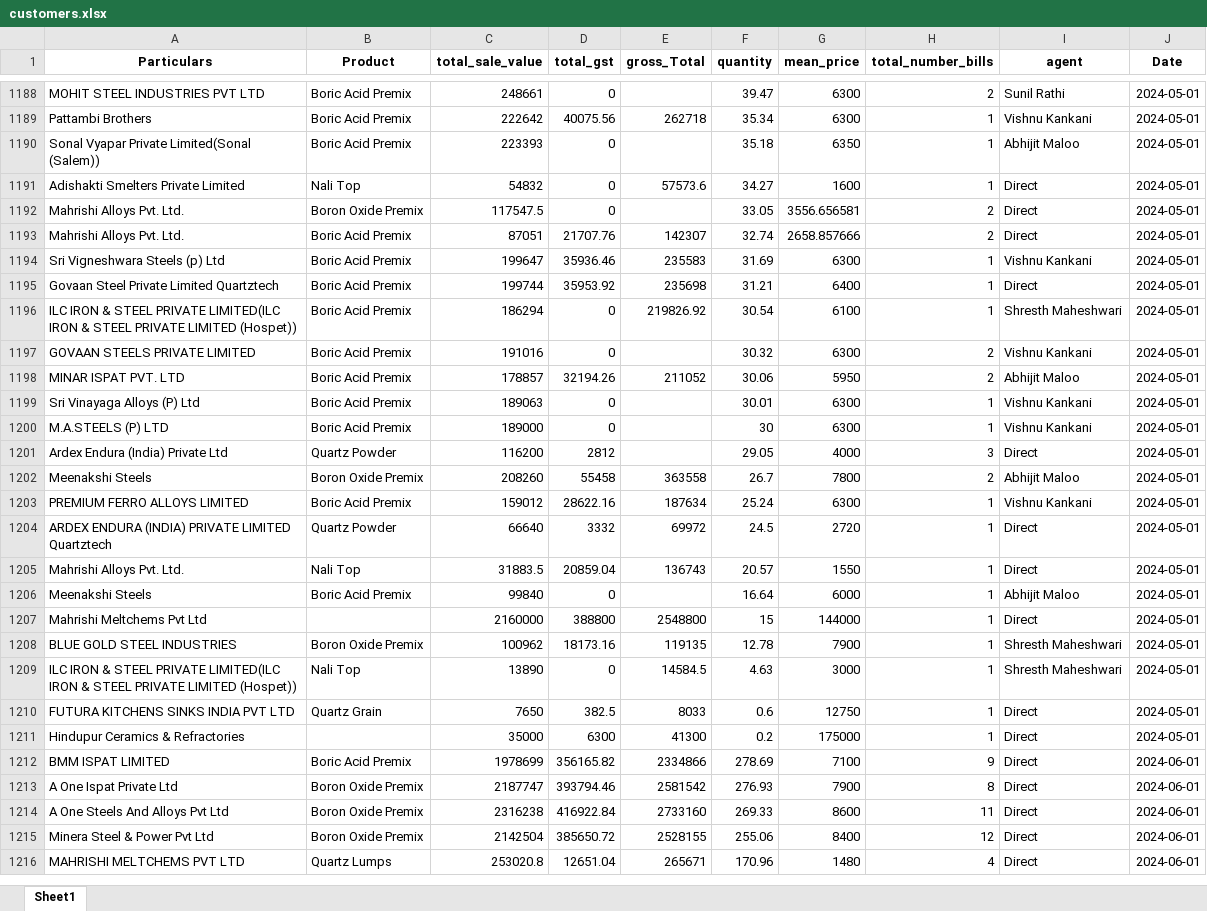
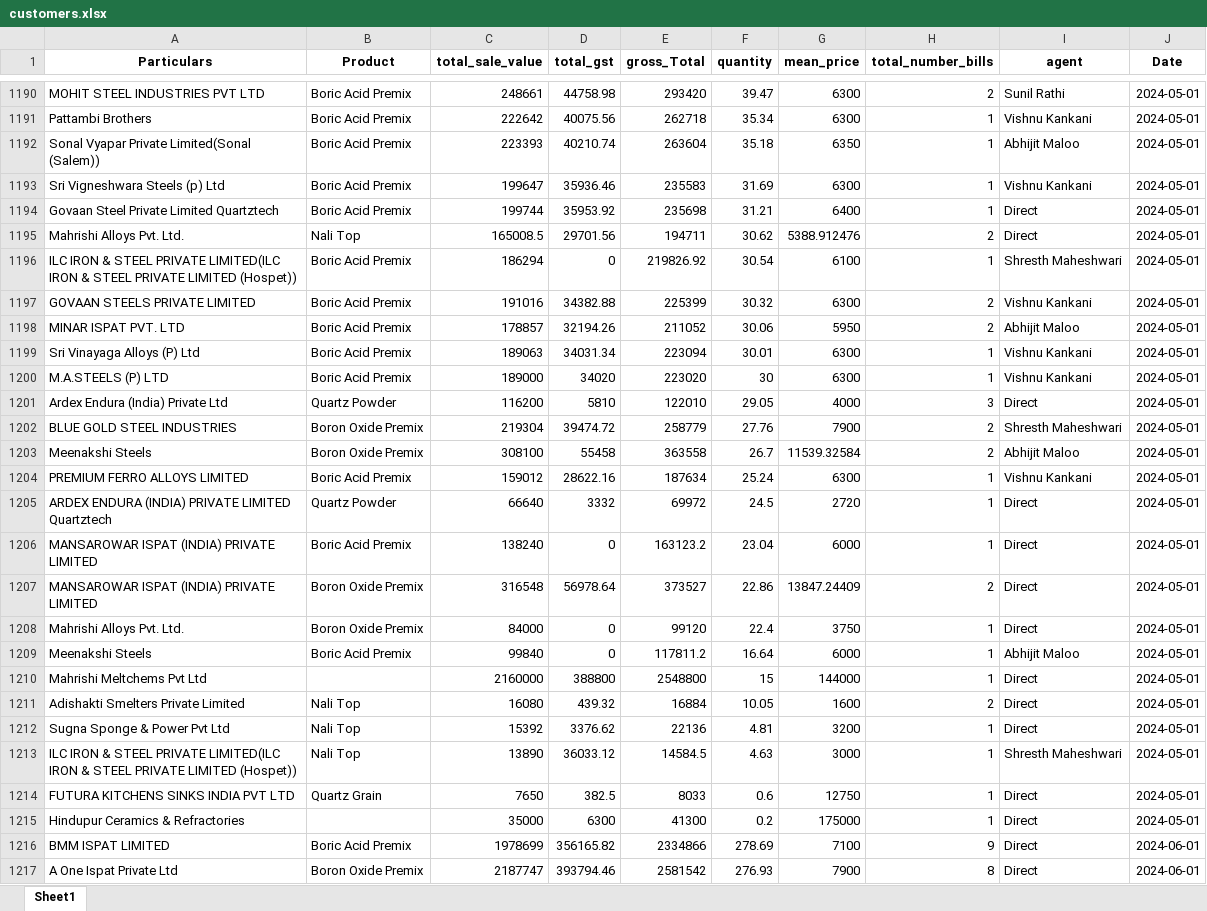
Before and after one commit to obhutara/SalesDashboard, an Excel workbook: src/customers.xlsx, sheet Sheet1, drawn as a sheet; only a part is shown, gaps mark what is left out; the shorter side is filled out with more unchanged rows; values as stored, in another font and other column widths than the file's, no borders; removed rows and columns are numbered as before the commit, all else as after; the diff covers the shown part only; the diff names each change by its address in the sheet, - before the commit and + after, or states it on an @@ line.

```diff
--- a/src/customers.xlsx (sheet Sheet1)
+++ b/src/customers.xlsx (sheet Sheet1)
-D1190 (total_gst): 0
+D1190 (total_gst): 44758.98
-E1190 (gross_Total): (empty)
+E1190 (gross_Total): 293420
-D1192 (total_gst): 0
+D1192 (total_gst): 40210.74
-E1192 (gross_Total): (empty)
+E1192 (gross_Total): 263604
-row 1191: Adishakti Smelters Private Limited | Nali Top | 54832 | 0 | 57573.6 | 34.27 | 1600 | 1 | Direct | 2024-05-01
-row 1192: Mahrishi Alloys Pvt. Ltd. | Boron Oxide Premix | 117547.5 | 0 |  | 33.05 | 3556.656581 | 2 | Direct | 2024-05-01
-row 1193: Mahrishi Alloys Pvt. Ltd. | Boric Acid Premix | 87051 | 21707.76 | 142307 | 32.74 | 2658.857666 | 2 | Direct | 2024-05-01
+row 1195: Mahrishi Alloys Pvt. Ltd. | Nali Top | 165008.5 | 29701.56 | 194711 | 30.62 | 5388.912476 | 2 | Direct | 2024-05-01
-D1197 (total_gst): 0
+D1197 (total_gst): 34382.88
-E1197 (gross_Total): (empty)
+E1197 (gross_Total): 225399
-D1199 (total_gst): 0
+D1199 (total_gst): 34031.34
-E1199 (gross_Total): (empty)
+E1199 (gross_Total): 223094
-D1200 (total_gst): 0
+D1200 (total_gst): 34020
-E1200 (gross_Total): (empty)
+E1200 (gross_Total): 223020
-D1201 (total_gst): 2812
+D1201 (total_gst): 5810
-E1201 (gross_Total): (empty)
+E1201 (gross_Total): 122010
+row 1202: BLUE GOLD STEEL INDUSTRIES | Boron Oxide Premix | 219304 | 39474.72 | 258779 | 27.76 | 7900 | 2 | Shresth Maheshwari | 2024-05-01
-C1203 (total_sale_value): 208260
+C1203 (total_sale_value): 308100
-G1203 (mean_price): 7800
+G1203 (mean_price): 11539.32584
-row 1205: Mahrishi Alloys Pvt. Ltd. | Nali Top | 31883.5 | 20859.04 | 136743 | 20.57 | 1550 | 1 | Direct | 2024-05-01
+row 1206: MANSAROWAR ISPAT (INDIA) PRIVATE LIMITED | Boric Acid Premix | 138240 | 0 | 163123.2 | 23.04 | 6000 | 1 | Direct | 2024-05-01
+row 1207: MANSAROWAR ISPAT (INDIA) PRIVATE LIMITED | Boron Oxide Premix | 316548 | 56978.64 | 373527 | 22.86 | 13847.24409 | 2 | Direct | 2024-05-01
+row 1208: Mahrishi Alloys Pvt. Ltd. | Boron Oxide Premix | 84000 | 0 | 99120 | 22.4 | 3750 | 1 | Direct | 2024-05-01
-E1209 (gross_Total): (empty)
+E1209 (gross_Total): 117811.2
-row 1208: BLUE GOLD STEEL INDUSTRIES | Boron Oxide Premix | 100962 | 18173.16 | 119135 | 12.78 | 7900 | 1 | Shresth Maheshwari | 2024-05-01
+row 1211: Adishakti Smelters Private Limited | Nali Top | 16080 | 439.32 | 16884 | 10.05 | 1600 | 2 | Direct | 2024-05-01
+row 1212: Sugna Sponge & Power Pvt Ltd | Nali Top | 15392 | 3376.62 | 22136 | 4.81 | 3200 | 1 | Direct | 2024-05-01
-D1213 (total_gst): 0
+D1213 (total_gst): 36033.12
```
Also changed, not shown: 10 added rows, 8 removed rows and 28 edited cells elsewhere in this sheet.
